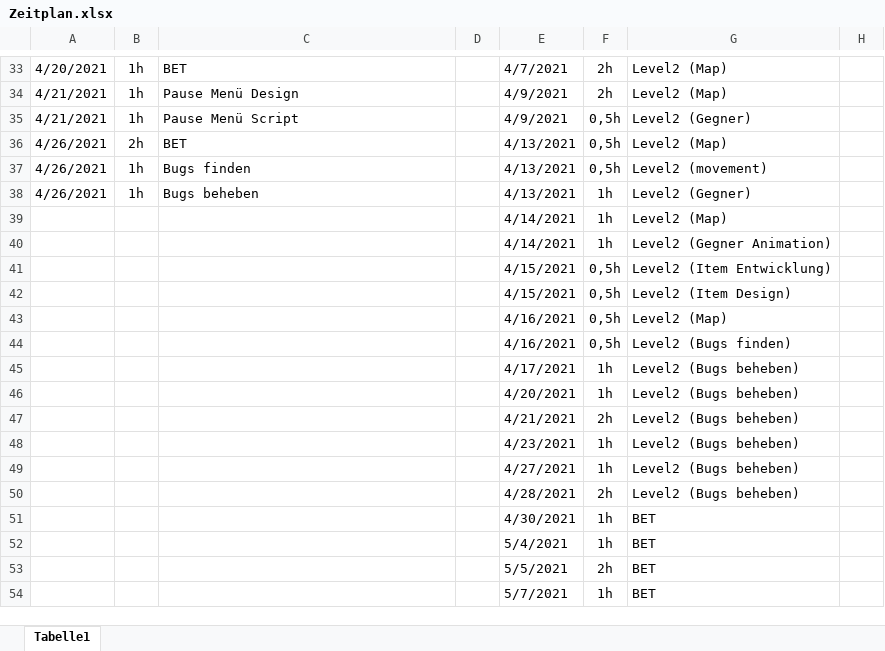
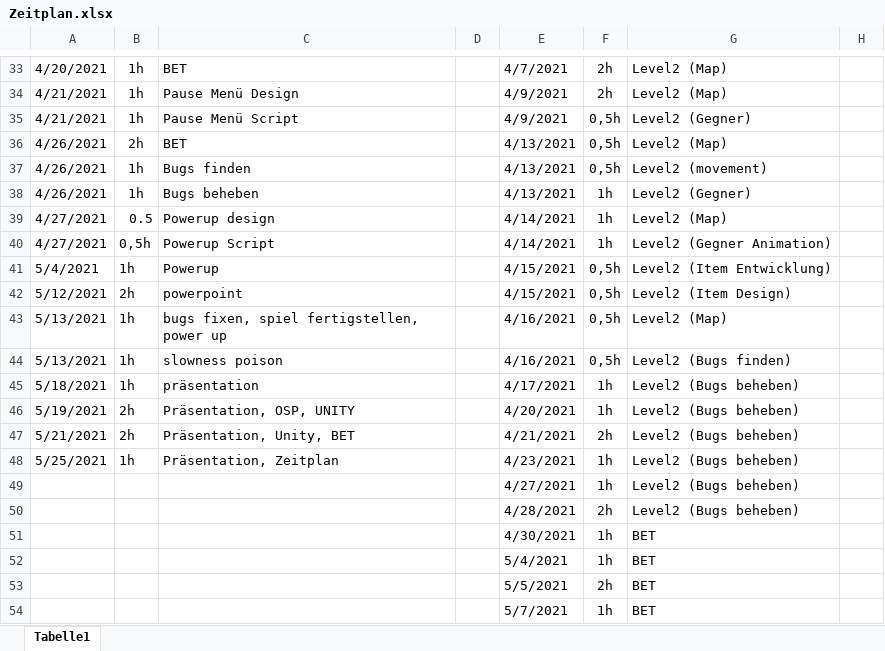
Before and after one commit to LukasSchneider1/Game-Information, an Excel workbook: Zeitplan.xlsx, sheet Tabelle1, drawn as a sheet; only a part is shown, gaps mark what is left out; values as stored, in another font and other column widths than the file's, no borders; the diff names each change by its address in the sheet, - before the commit and + after, or states it on an @@ line.

```diff
--- a/Zeitplan.xlsx (sheet Tabelle1)
+++ b/Zeitplan.xlsx (sheet Tabelle1)
-A39:A40: (empty)
+A39:A40: 4/27/2021
-B39: (empty)
+B39: 0.5
-C39: (empty)
+C39: Powerup design
-B40: (empty)
+B40: 0,5h
-C40: (empty)
+C40: Powerup Script
-A41: (empty)
+A41: 5/4/2021
-B41: (empty)
+B41: 1h
-C41: (empty)
+C41: Powerup
-A42: (empty)
+A42: 5/12/2021
-B42: (empty)
+B42: 2h
-C42: (empty)
+C42: powerpoint
-A43:A44: (empty)
+A43:A44: 5/13/2021
-B43:B45: (empty)
+B43:B45: 1h
-C43: (empty)
+C43: bugs fixen, spiel fertigstellen, power up
-C44: (empty)
+C44: slowness poison
-A45: (empty)
+A45: 5/18/2021
-C45: (empty)
+C45: präsentation
-A46: (empty)
+A46: 5/19/2021
-B46:B47: (empty)
+B46:B47: 2h
-C46: (empty)
+C46: Präsentation, OSP, UNITY
-A47: (empty)
+A47: 5/21/2021
-C47: (empty)
+C47: Präsentation, Unity, BET
-A48: (empty)
+A48: 5/25/2021
-B48: (empty)
+B48: 1h
-C48: (empty)
+C48: Präsentation, Zeitplan
```
Also changed, not shown: 1 other file.
